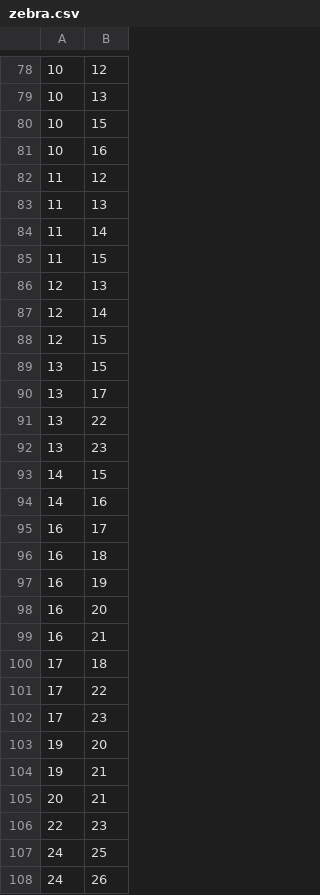
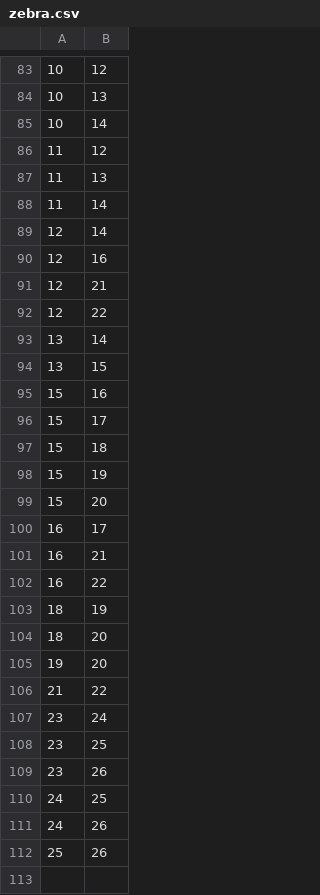
Before and after one commit to deepakacharyab/community_detection_gumbel_softmax, a CSV file: datasets/zebra.csv, drawn as a sheet; only a part is shown, gaps mark what is left out; the shorter side is filled out with more unchanged rows; the diff covers the shown part only.

```diff
--- a/datasets/zebra.csv
+++ b/datasets/zebra.csv
@@ -79,4 +84,3 @@
 10,13
-10,15
-10,16
+10,14
 11,12
@@ -84,24 +88,23 @@
 11,14
-11,15
-12,13
 12,14
-12,15
+12,16
+12,21
+12,22
+13,14
 13,15
-13,17
-13,22
-13,23
-14,15
-14,16
+15,16
+15,17
+15,18
+15,19
+15,20
 16,17
-16,18
-16,19
-16,20
 16,21
-17,18
-17,22
-17,23
+16,22
+18,19
+18,20
 19,20
-19,21
-20,21
-22,23
+21,22
+23,24
+23,25
+23,26
 24,25
```
Also changed, not shown: 22 added rows, 20 removed rows and 2 edited cells elsewhere in this file, datasets/amer_rev.csv, datasets/train.csv, 2 other files.
